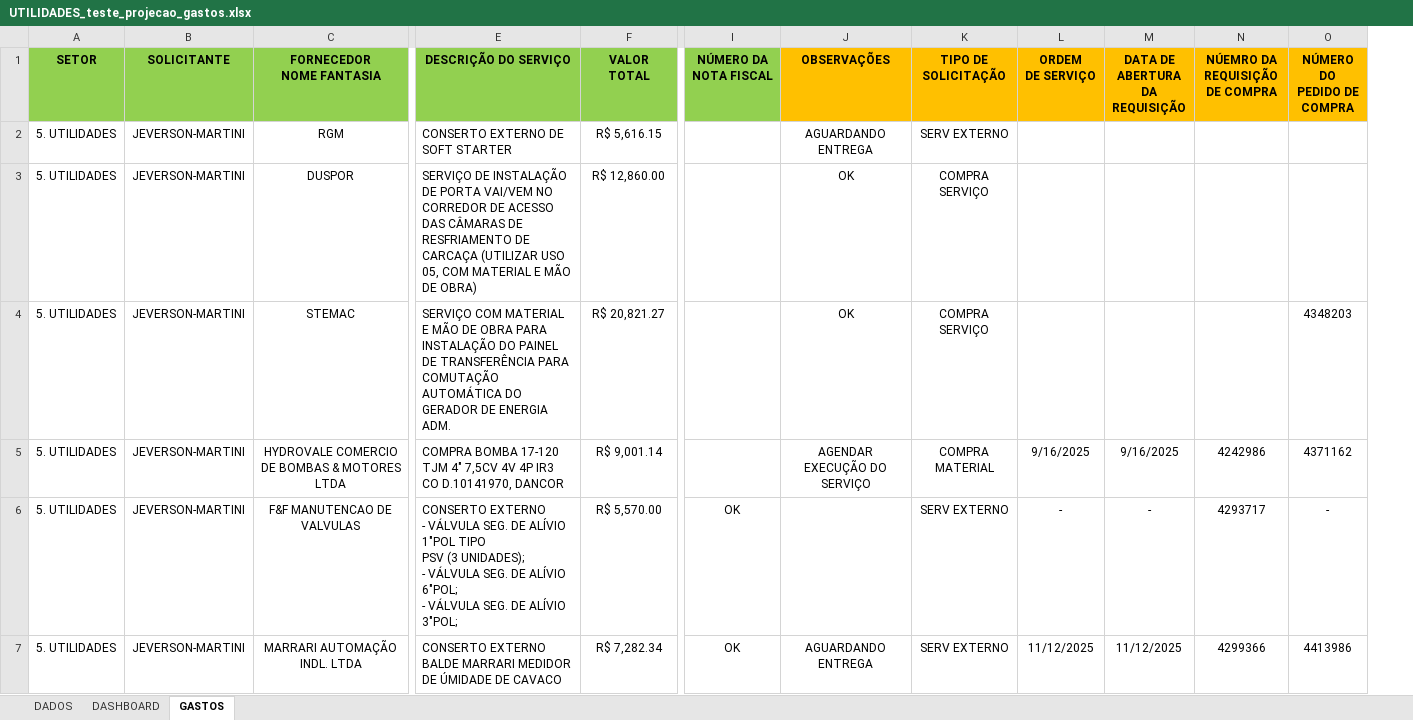
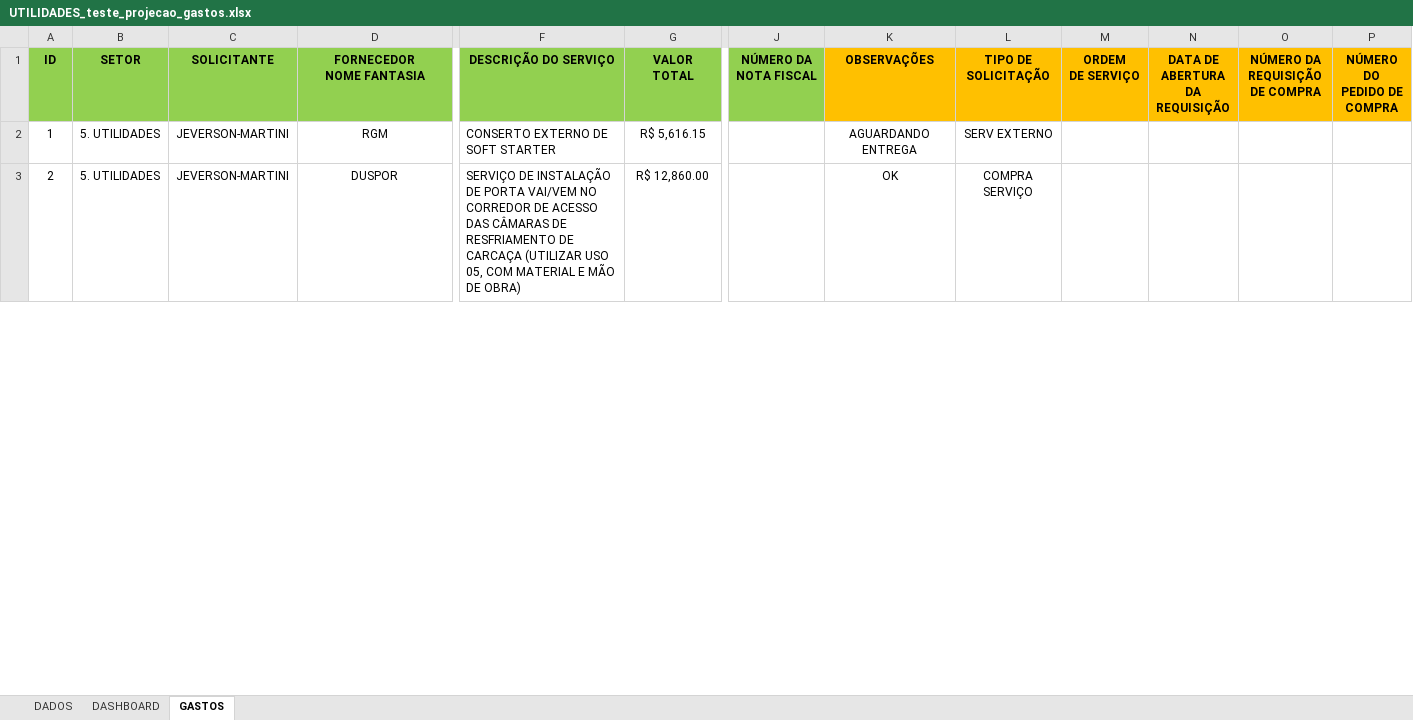
Before and after one commit to zeluzjunior/pcmauro, an Excel workbook: _files/GASTOS/UTILIDADES_teste_projecao_gastos.xlsx, sheet GASTOS, drawn as a sheet; only a part is shown, gaps mark what is left out; values as stored, in another font and other column widths than the file's, no borders; removed rows and columns are numbered as before the commit, all else as after; rows hold the shown columns only; ↵ is a line break in a cell; the diff covers the shown part only; the diff names each change by its address in the sheet, - before the commit and + after, or states it on an @@ line.

```diff
--- a/_files/GASTOS/UTILIDADES_teste_projecao_gastos.xlsx (sheet GASTOS)
+++ b/_files/GASTOS/UTILIDADES_teste_projecao_gastos.xlsx (sheet GASTOS)
+column A (ID), rows 2-3: 1 | 2
-column N (NÚEMRO DA REQUISIÇÃO DE COMPRA), empty
+column O (NÚMERO DA REQUISIÇÃO DE COMPRA), empty
-row 4: 5. UTILIDADES | JEVERSON-MARTINI | STEMAC | SERVIÇO COM MATERIAL E MÃO DE OBRA PARA INSTALAÇÃO DO PAINEL DE TRANSFERÊNCIA PARA COMUTAÇÃO AUTOMÁTICA DO GERADOR DE ENERGIA ADM. | R$ 20,821.27 |  | OK | COMPRA SERVIÇO |  |  |  | 4348203
-row 5: 5. UTILIDADES | JEVERSON-MARTINI | HYDROVALE COMERCIO DE BOMBAS & MOTORES LTDA | COMPRA BOMBA 17-120 TJM 4" 7,5CV 4V 4P IR3 CO D.10141970, DANCOR | R$ 9,001.14 |  | AGENDAR EXECUÇÃO DO SERVIÇO | COMPRA MATERIAL | 9/16/2025 | 9/16/2025 | 4242986 | 4371162
-row 6: 5. UTILIDADES | JEVERSON-MARTINI | F&F MANUTENCAO DE VALVULAS | CONSERTO EXTERNO ↵ - VÁLVULA SEG. DE ALÍVIO 1"POL TIPO ↵ PSV (3 UNIDADES); ↵ - VÁLVULA SEG. DE ALÍVIO 6"POL; ↵ - VÁLVULA SEG. DE ALÍVIO 3"POL; | R$ 5,570.00 | OK |  | SERV EXTERNO | - | - | 4293717 | -
-row 7: 5. UTILIDADES | JEVERSON-MARTINI | MARRARI AUTOMAÇÃO INDL. LTDA | CONSERTO EXTERNO BALDE MARRARI MEDIDOR DE ÚMIDADE DE CAVACO | R$ 7,282.34 | OK | AGUARDANDO ENTREGA | SERV EXTERNO | 11/12/2025 | 11/12/2025 | 4299366 | 4413986
```
Also changed, not shown: other rows of this sheet, 35 other files.
